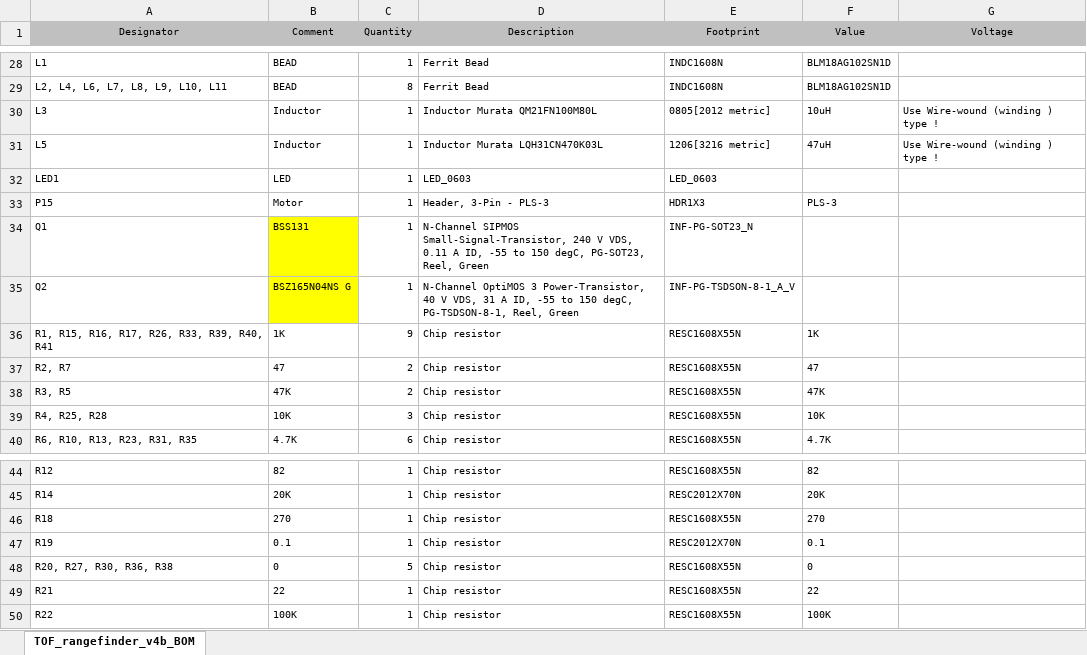
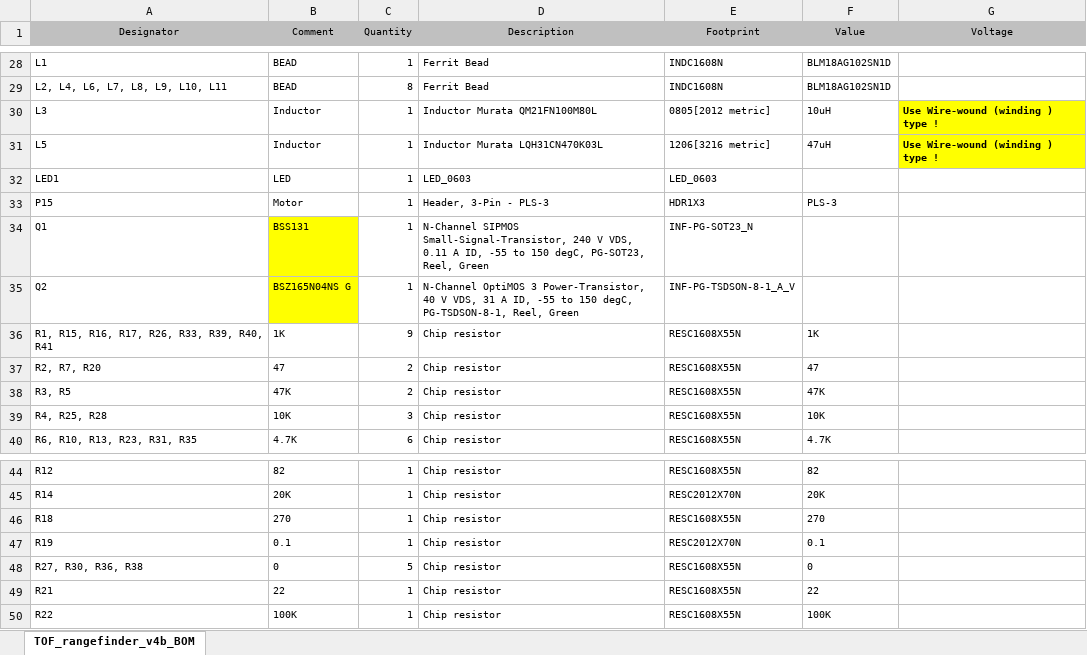
Before and after one commit to iliasam/OpenTOFLidar, an Excel workbook: PCB/PCB_project_v4/BOM_TOF_rangefinder_v4b.xlsx, sheet TOF_rangefinder_v4b_BOM, drawn as a sheet; only a part is shown, gaps mark what is left out; values as stored, in another font and other column widths than the file's, no borders; the diff names each change by its address in the sheet, - before the commit and + after, or states it on an @@ line.

Commit message:
Changed R20 value.

```diff
--- a/PCB/PCB_project_v4/BOM_TOF_rangefinder_v4b.xlsx (sheet TOF_rangefinder_v4b_BOM)
+++ b/PCB/PCB_project_v4/BOM_TOF_rangefinder_v4b.xlsx (sheet TOF_rangefinder_v4b_BOM)
@@ G30:G31 fill: none → #FFFF00, bold: off → on @@
-A37 (Designator): R2, R7
+A37 (Designator): R2, R7, R20
-A48 (Designator): R20, R27, R30, R36, R38
+A48 (Designator): R27, R30, R36, R38
```
Also changed, not shown: 3 other files.
